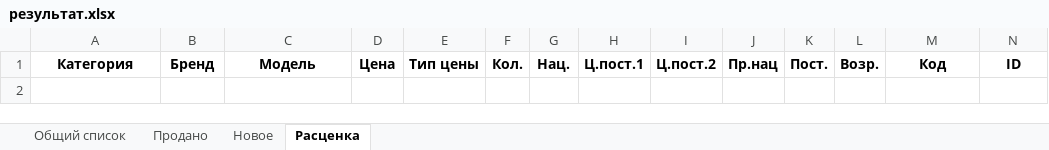
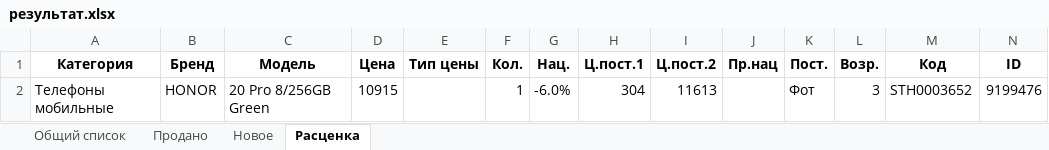
Before and after one commit to doranvlad/sold_and_new, an Excel workbook: files/результат.xlsx, sheet Расценка, drawn as a sheet; values as stored, in another font and other column widths than the file's, no borders; the diff names each change by its address in the sheet, - before the commit and + after, or states it on an @@ line.

```diff
--- a/files/результат.xlsx (sheet Расценка)
+++ b/files/результат.xlsx (sheet Расценка)
+row 2: Телефоны мобильные | HONOR | 20 Pro 8/256GB Green | 10915 |  | 1 | -6.0% | 304 | 11613 |  | Фот | 3 | STH0003652 | 9199476
```
Also changed, not shown: sheet Общий список, sheet Продано, sheet Новое, 8 other files.
